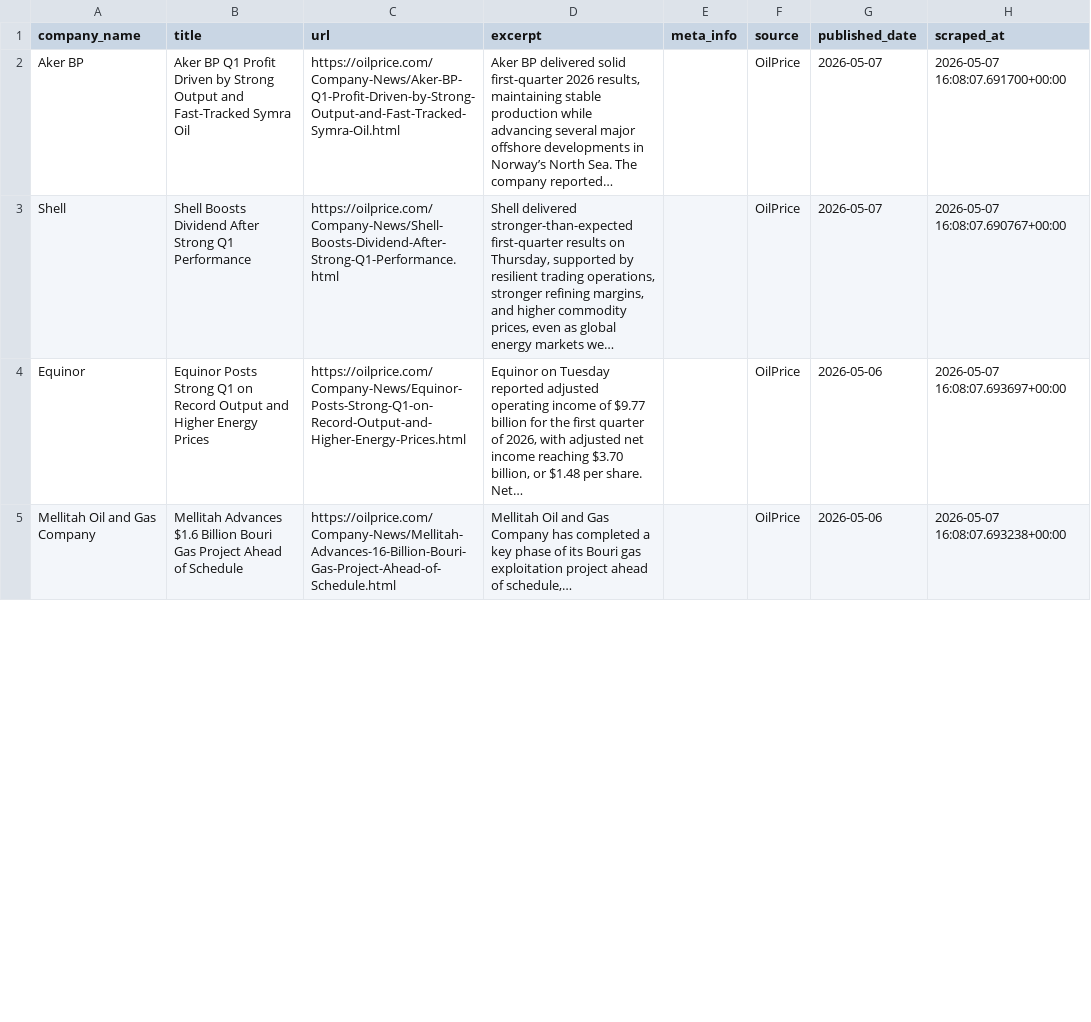
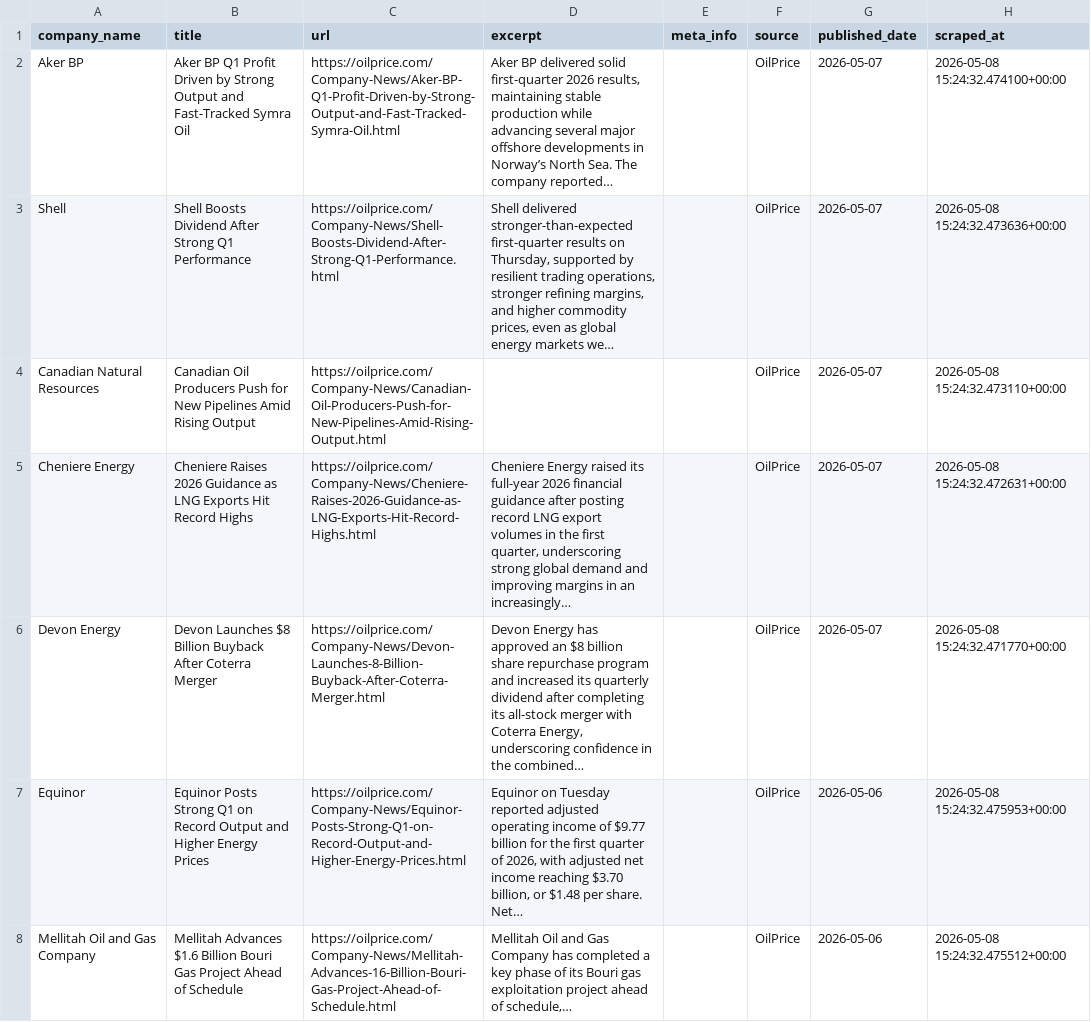
Before and after one commit to aryoumanousi-FAI/jpt_news, a CSV file: jpt_scraper/data/oilprice.csv, drawn as a sheet; only a part is shown; long unchanged cells end in …; addresses are those after the commit; the diff covers the shown part only; the diff names each change by its address in the sheet, - before the commit and + after, or states it on an @@ line.

```diff
--- a/jpt_scraper/data/oilprice.csv
+++ b/jpt_scraper/data/oilprice.csv
-H2 (scraped_at): 2026-05-07 16:08:07.691700+00:00
+H2 (scraped_at): 2026-05-08 15:24:32.474100+00:00
-H3 (scraped_at): 2026-05-07 16:08:07.690767+00:00
+H3 (scraped_at): 2026-05-08 15:24:32.473636+00:00
+row 4: Canadian Natural Resources | Canadian Oil Producers Push for New Pipelines Amid Rising Output | https://oilprice.com/Company-News/Canadian-Oil-Producers-Push-for-New-Pipelines-Amid-Rising-Output.html |  |  | OilPrice | 2026-05-07 | 2026-05-08 15:24:32.473110+00:00
+row 5: Cheniere Energy | Cheniere Raises 2026 Guidance as LNG Exports Hit Record Highs | https://oilprice.com/Company-News/Cheniere-Raises-2026-Guidance-as-LNG-Exports-Hit-Record-Highs.html | Cheniere Energy raised its full-year 2026 financial guidance after posting record LNG export volumes in the first quarter, underscoring strong global demand and improving margins in an increasingly… |  | OilPrice | 2026-05-07 | 2026-05-08 15:24:32.472631+00:00
+row 6: Devon Energy | Devon Launches $8 Billion Buyback After Coterra Merger | https://oilprice.com/Company-News/Devon-Launches-8-Billion-Buyback-After-Coterra-Merger.html | Devon Energy has approved an $8 billion share repurchase program and increased its quarterly dividend after completing its all-stock merger with Coterra Energy, underscoring confidence in the combined… |  | OilPrice | 2026-05-07 | 2026-05-08 15:24:32.471770+00:00
-H7 (scraped_at): 2026-05-07 16:08:07.693697+00:00
+H7 (scraped_at): 2026-05-08 15:24:32.475953+00:00
-H8 (scraped_at): 2026-05-07 16:08:07.693238+00:00
+H8 (scraped_at): 2026-05-08 15:24:32.475512+00:00
```
Also changed, not shown: 104 edited cells elsewhere in this file, jpt_scraper/data/jpt_daily.csv, jpt_scraper/data/oilprice_daily.csv, 3 other files.
